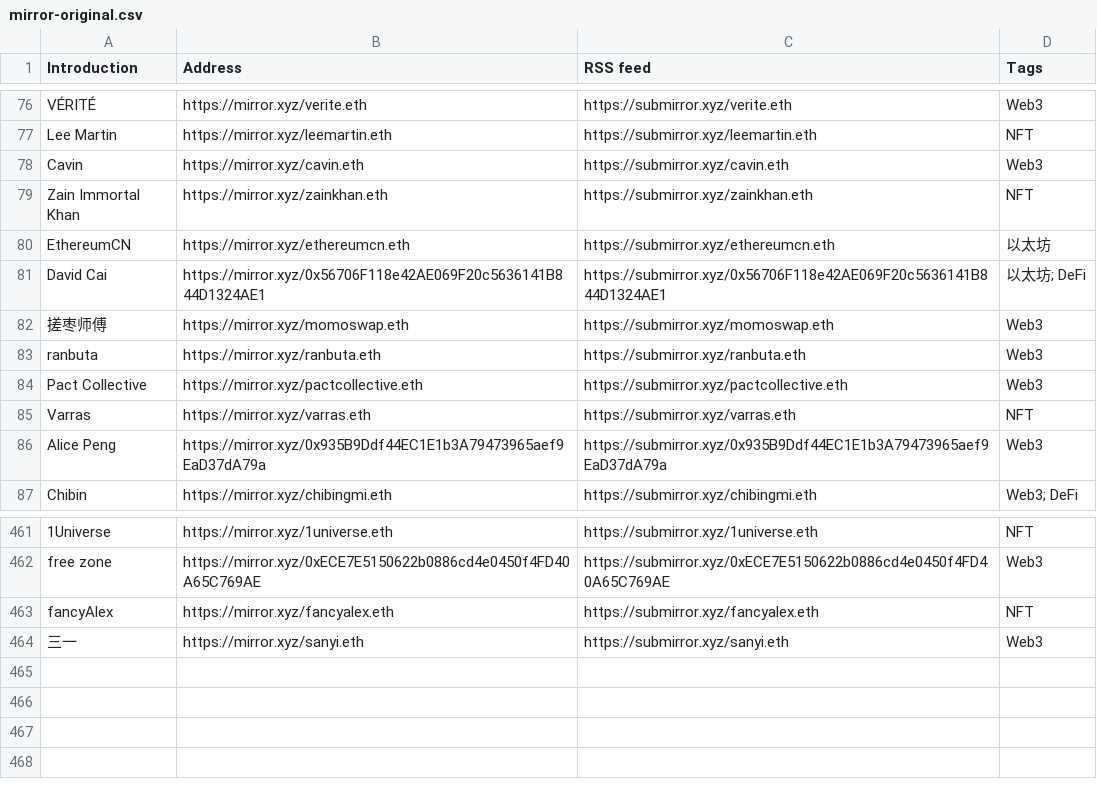
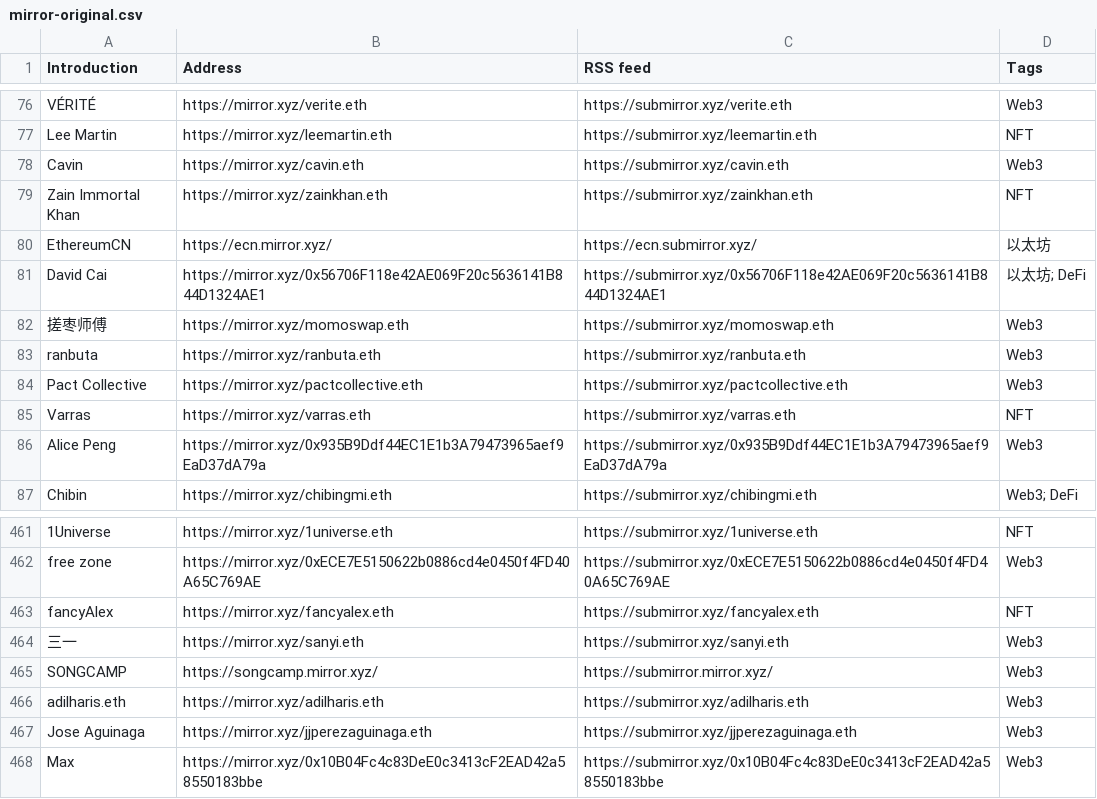
Before and after one commit to dbarobin/awesome-mirror, a CSV file: mirror-original.csv, drawn as a sheet; only a part is shown, gaps mark what is left out.

```diff
--- a/mirror-original.csv
+++ b/mirror-original.csv
@@ -79,3 +79,3 @@ Cavin, https://mirror.xyz/cavin.eth, https://submirror.xyz/cavin.eth, Web3
 Zain Immortal Khan, https://mirror.xyz/zainkhan.eth, https://submirror.xyz/zainkhan.eth, NFT
-EthereumCN, https://mirror.xyz/ethereumcn.eth, https://submirror.xyz/ethereumcn.eth, 以太坊
+EthereumCN, https://ecn.mirror.xyz/, https://ecn.submirror.xyz/, 以太坊
 David Cai, https://mirror.xyz/0x56706F118e42AE069F20c5636141B844D1324AE1, https://submirror.xyz/0x56706F118e42AE069F20c5636141B844D1324AE1, 以太坊; DeFi
@@ -464 +464,5 @@ fancyAlex, https://mirror.xyz/fancyalex.eth, https://submirror.xyz/fancyalex.eth
 三一, https://mirror.xyz/sanyi.eth, https://submirror.xyz/sanyi.eth, Web3
+SONGCAMP, https://songcamp.mirror.xyz/, https://submirror.mirror.xyz/, Web3
+adilharis.eth, https://mirror.xyz/adilharis.eth, https://submirror.xyz/adilharis.eth, Web3
+Jose Aguinaga, https://mirror.xyz/jjperezaguinaga.eth, https://submirror.xyz/jjperezaguinaga.eth, Web3
+Max, https://mirror.xyz/0x10B04Fc4c83DeE0c3413cF2EAD42a58550183bbe, https://submirror.xyz/0x10B04Fc4c83DeE0c3413cF2EAD42a58550183bbe, Web3
```
Also changed, not shown: mirror-original-langs.csv.
